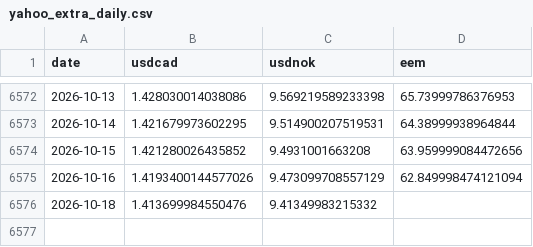
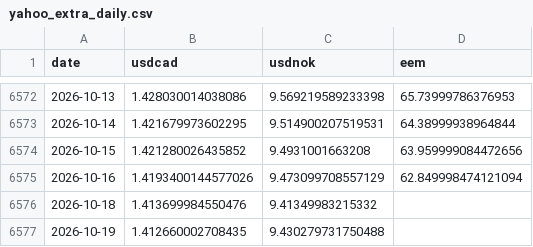
Before and after one commit to YYYJAA/OilForecastQF, a CSV file: Data/raw/yahoo_extra_daily.csv, drawn as a sheet; only a part is shown, gaps mark what is left out; the diff names each change by its address in the sheet, - before the commit and + after, or states it on an @@ line.

```diff
--- a/Data/raw/yahoo_extra_daily.csv
+++ b/Data/raw/yahoo_extra_daily.csv
+row 6577: 2026-10-19 | 1.412660002708435 | 9.430279731750488
```
Also changed, not shown: Outputs/latest_forecasts.csv, 2 other files.
